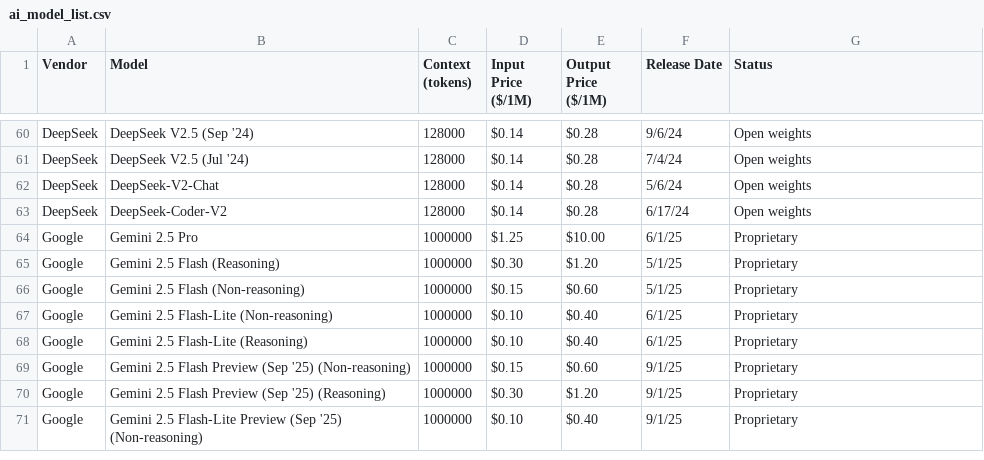
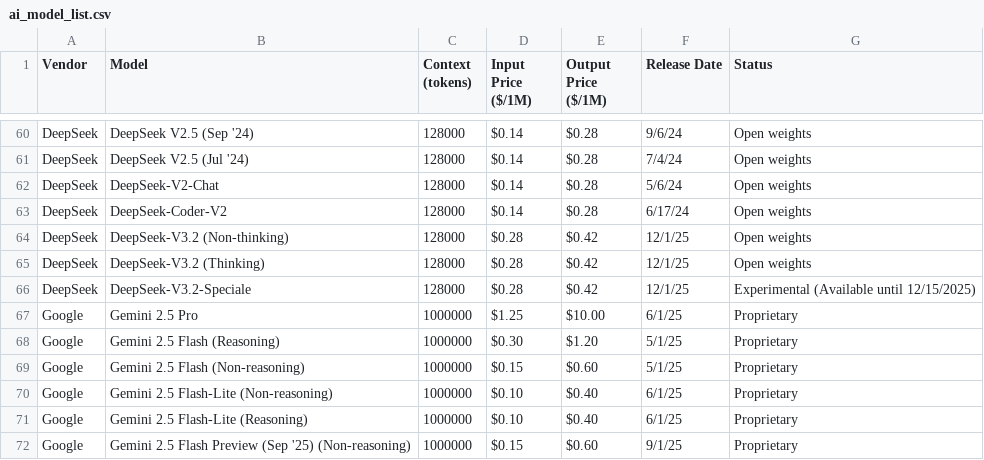
Before and after one commit to adithyadaine/AI-Model-Price-Comparison, a CSV file: ai_model_list.csv, drawn as a sheet; only a part is shown, gaps mark what is left out; the shorter side is filled out with more unchanged rows.

```diff
--- a/ai_model_list.csv
+++ b/ai_model_list.csv
@@ -63,2 +63,5 @@ DeepSeek,DeepSeek-V2-Chat,128000,$0.14 ,$0.28 ,5/6/24,Open weights
 DeepSeek,DeepSeek-Coder-V2,128000,$0.14 ,$0.28 ,6/17/24,Open weights
+DeepSeek,DeepSeek-V3.2 (Non-thinking),128000,$0.28 ,$0.42 ,12/1/25,Open weights
+DeepSeek,DeepSeek-V3.2 (Thinking),128000,$0.28 ,$0.42 ,12/1/25,Open weights
+DeepSeek,DeepSeek-V3.2-Speciale,128000,$0.28 ,$0.42 ,12/1/25,Experimental (Available until 12/15/2025)
 Google,Gemini 2.5 Pro,1000000,$1.25 ,$10.00 ,6/1/25,Proprietary
```
Also changed, not shown: 6 other files.
